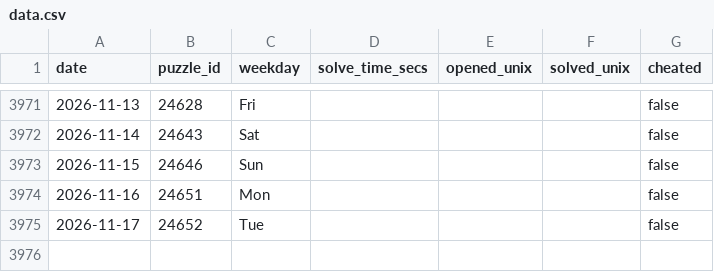
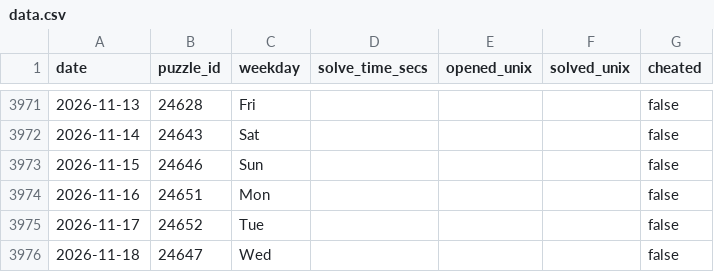
Before and after one commit to samleitermann/NYTCrosswordScraper, a CSV file: data.csv, drawn as a sheet; only a part is shown, gaps mark what is left out.

```diff
--- a/data.csv
+++ b/data.csv
@@ -3975 +3975,2 @@ date,puzzle_id,weekday,solve_time_secs,opened_unix,solved_unix,cheated
 2026-11-17,24652,Tue,,,,false
+2026-11-18,24647,Wed,,,,false
```
Also changed, not shown: 2 other files.
